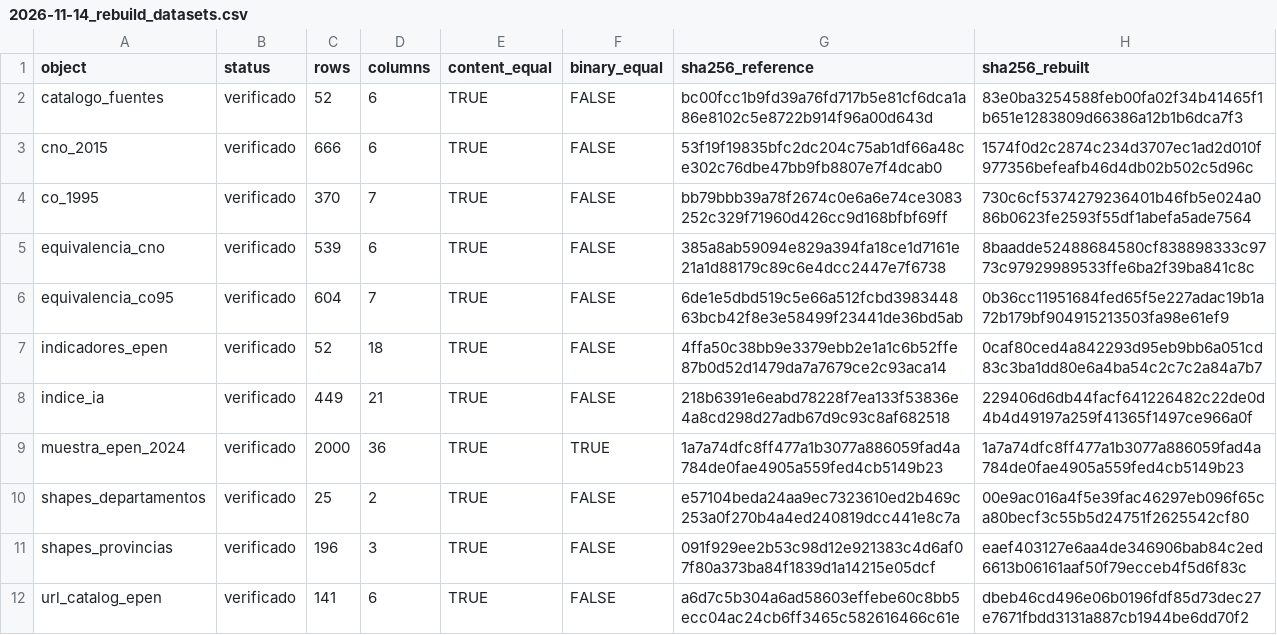
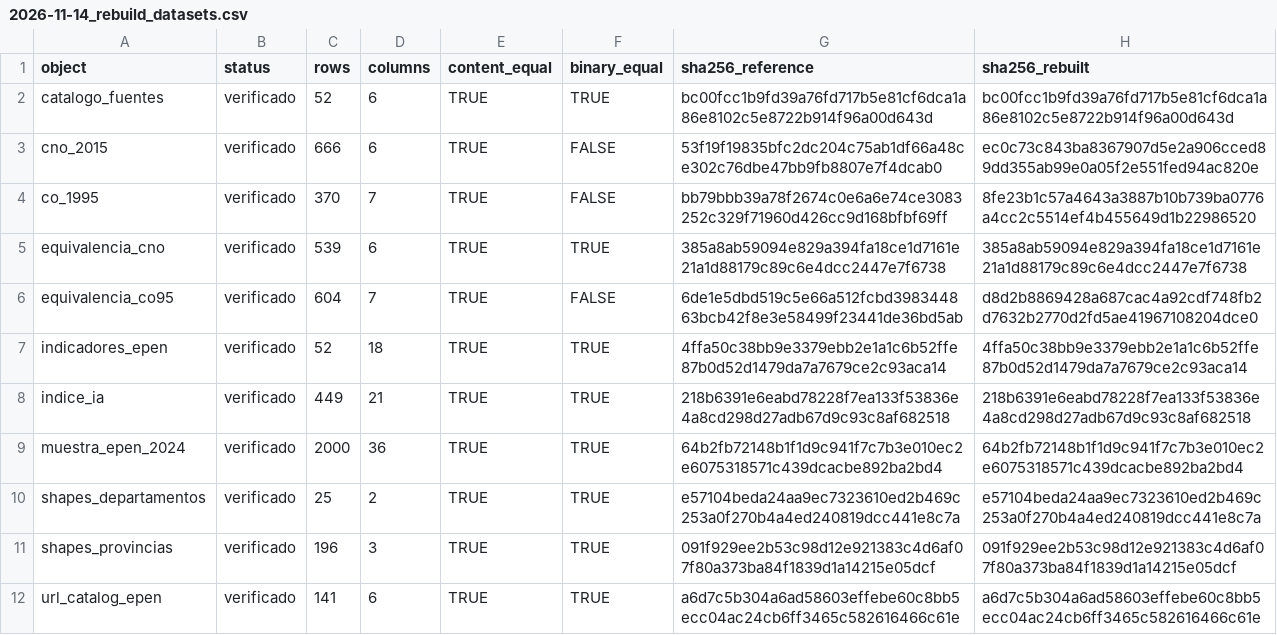
Before and after one commit to valentinalinares/empleR, a CSV file: data-raw/validation/2026-11-14_rebuild_datasets.csv, drawn as a sheet.

```diff
--- a/data-raw/validation/2026-11-14_rebuild_datasets.csv
+++ b/data-raw/validation/2026-11-14_rebuild_datasets.csv
@@ -1,12 +1,12 @@
 "object","status","rows","columns","content_equal","binary_equal","sha256_reference","sha256_rebuilt"
-"catalogo_fuentes","verificado",52,6,TRUE,FALSE,"bc00fcc1b9fd39a76fd717b5e81cf6dca1a86e8102c5e8722b914f96a00d643d","83e0ba3254588feb00fa02f34b41465f1b651e1283809d66386a12b1b6dca7f3"
-"cno_2015","verificado",666,6,TRUE,FALSE,"53f19f19835bfc2dc204c75ab1df66a48ce302c76dbe47bb9fb8807e7f4dcab0","1574f0d2c2874c234d3707ec1ad2d010f977356befeafb46d4db02b502c5d96c"
-"co_1995","verificado",370,7,TRUE,FALSE,"bb79bbb39a78f2674c0e6a6e74ce3083252c329f71960d426cc9d168bfbf69ff","730c6cf5374279236401b46fb5e024a086b0623fe2593f55df1abefa5ade7564"
-"equivalencia_cno","verificado",539,6,TRUE,FALSE,"385a8ab59094e829a394fa18ce1d7161e21a1d88179c89c6e4dcc2447e7f6738","8baadde52488684580cf838898333c9773c97929989533ffe6ba2f39ba841c8c"
-"equivalencia_co95","verificado",604,7,TRUE,FALSE,"6de1e5dbd519c5e66a512fcbd398344863bcb42f8e3e58499f23441de36bd5ab","0b36cc11951684fed65f5e227adac19b1a72b179bf904915213503fa98e61ef9"
-"indicadores_epen","verificado",52,18,TRUE,FALSE,"4ffa50c38bb9e3379ebb2e1a1c6b52ffe87b0d52d1479da7a7679ce2c93aca14","0caf80ced4a842293d95eb9bb6a051cd83c3ba1dd80e6a4ba54c2c7c2a84a7b7"
-"indice_ia","verificado",449,21,TRUE,FALSE,"218b6391e6eabd78228f7ea133f53836e4a8cd298d27adb67d9c93c8af682518","229406d6db44facf641226482c22de0d4b4d49197a259f41365f1497ce966a0f"
-"muestra_epen_2024","verificado",2000,36,TRUE,TRUE,"1a7a74dfc8ff477a1b3077a886059fad4a784de0fae4905a559fed4cb5149b23","1a7a74dfc8ff477a1b3077a886059fad4a784de0fae4905a559fed4cb5149b23"
-"shapes_departamentos","verificado",25,2,TRUE,FALSE,"e57104beda24aa9ec7323610ed2b469c253a0f270b4a4ed240819dcc441e8c7a","00e9ac016a4f5e39fac46297eb096f65ca80becf3c55b5d24751f2625542cf80"
-"shapes_provincias","verificado",196,3,TRUE,FALSE,"091f929ee2b53c98d12e921383c4d6af07f80a373ba84f1839d1a14215e05dcf","eaef403127e6aa4de346906bab84c2ed6613b06161aaf50f79ecceb4f5d6f83c"
-"url_catalog_epen","verificado",141,6,TRUE,FALSE,"a6d7c5b304a6ad58603effebe60c8bb5ecc04ac24cb6ff3465c582616466c61e","dbeb46cd496e06b0196fdf85d73dec27e7671fbdd3131a887cb1944be6dd70f2"
+"catalogo_fuentes","verificado",52,6,TRUE,TRUE,"bc00fcc1b9fd39a76fd717b5e81cf6dca1a86e8102c5e8722b914f96a00d643d","bc00fcc1b9fd39a76fd717b5e81cf6dca1a86e8102c5e8722b914f96a00d643d"
+"cno_2015","verificado",666,6,TRUE,FALSE,"53f19f19835bfc2dc204c75ab1df66a48ce302c76dbe47bb9fb8807e7f4dcab0","ec0c73c843ba8367907d5e2a906cced89dd355ab99e0a05f2e551fed94ac820e"
+"co_1995","verificado",370,7,TRUE,FALSE,"bb79bbb39a78f2674c0e6a6e74ce3083252c329f71960d426cc9d168bfbf69ff","8fe23b1c57a4643a3887b10b739ba0776a4cc2c5514ef4b455649d1b22986520"
+"equivalencia_cno","verificado",539,6,TRUE,TRUE,"385a8ab59094e829a394fa18ce1d7161e21a1d88179c89c6e4dcc2447e7f6738","385a8ab59094e829a394fa18ce1d7161e21a1d88179c89c6e4dcc2447e7f6738"
+"equivalencia_co95","verificado",604,7,TRUE,FALSE,"6de1e5dbd519c5e66a512fcbd398344863bcb42f8e3e58499f23441de36bd5ab","d8d2b8869428a687cac4a92cdf748fb2d7632b2770d2fd5ae41967108204dce0"
+"indicadores_epen","verificado",52,18,TRUE,TRUE,"4ffa50c38bb9e3379ebb2e1a1c6b52ffe87b0d52d1479da7a7679ce2c93aca14","4ffa50c38bb9e3379ebb2e1a1c6b52ffe87b0d52d1479da7a7679ce2c93aca14"
+"indice_ia","verificado",449,21,TRUE,TRUE,"218b6391e6eabd78228f7ea133f53836e4a8cd298d27adb67d9c93c8af682518","218b6391e6eabd78228f7ea133f53836e4a8cd298d27adb67d9c93c8af682518"
+"muestra_epen_2024","verificado",2000,36,TRUE,TRUE,"64b2fb72148b1f1d9c941f7c7b3e010ec2e6075318571c439dcacbe892ba2bd4","64b2fb72148b1f1d9c941f7c7b3e010ec2e6075318571c439dcacbe892ba2bd4"
+"shapes_departamentos","verificado",25,2,TRUE,TRUE,"e57104beda24aa9ec7323610ed2b469c253a0f270b4a4ed240819dcc441e8c7a","e57104beda24aa9ec7323610ed2b469c253a0f270b4a4ed240819dcc441e8c7a"
+"shapes_provincias","verificado",196,3,TRUE,TRUE,"091f929ee2b53c98d12e921383c4d6af07f80a373ba84f1839d1a14215e05dcf","091f929ee2b53c98d12e921383c4d6af07f80a373ba84f1839d1a14215e05dcf"
+"url_catalog_epen","verificado",141,6,TRUE,TRUE,"a6d7c5b304a6ad58603effebe60c8bb5ecc04ac24cb6ff3465c582616466c61e","a6d7c5b304a6ad58603effebe60c8bb5ecc04ac24cb6ff3465c582616466c61e"
```
Also changed, not shown: data-raw/validation/2026-11-14_rebuild_inputs.csv, 19 other files.
